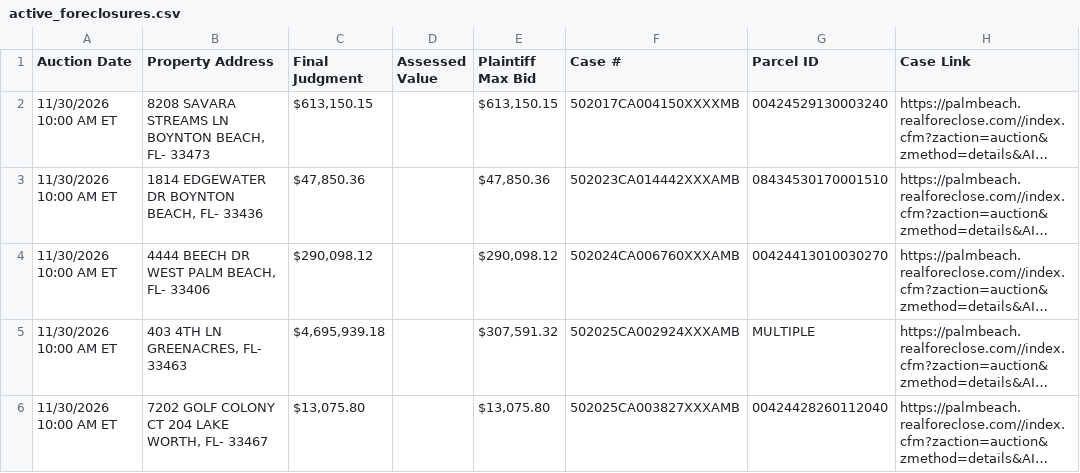
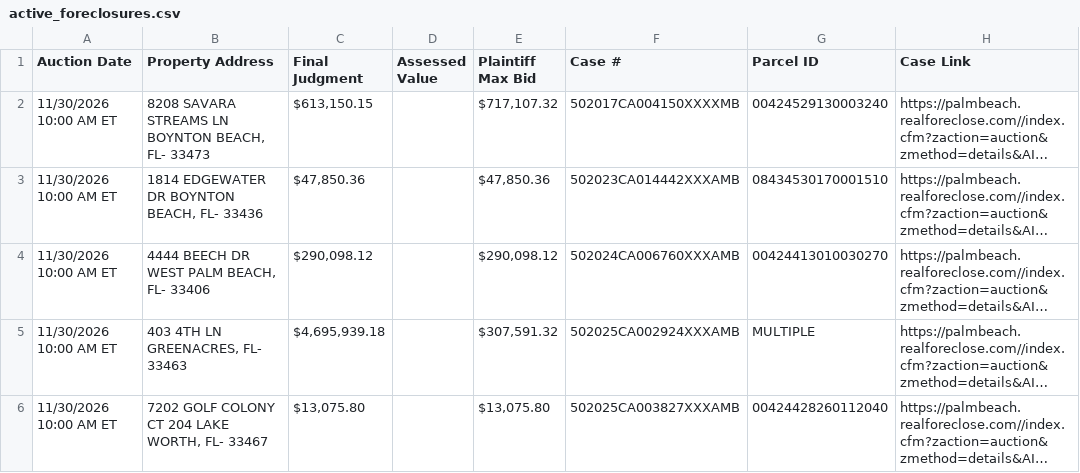
Before and after one commit to figlesias7/realforeclose-palmbeach, a CSV file: data/active_foreclosures.csv, drawn as a sheet; only a part is shown; long unchanged cells end in …; the diff covers the shown part only; the diff names each change by its address in the sheet, - before the commit and + after, or states it on an @@ line.

```diff
--- a/data/active_foreclosures.csv
+++ b/data/active_foreclosures.csv
-E2 (Plaintiff Max Bid): $613,150.15
+E2 (Plaintiff Max Bid): $717,107.32
```
Also changed, not shown: 7 added rows, 8 removed rows and 1 edited cell elsewhere in this file, data/all_seen.csv, data/event_log.csv, 3 other files.
